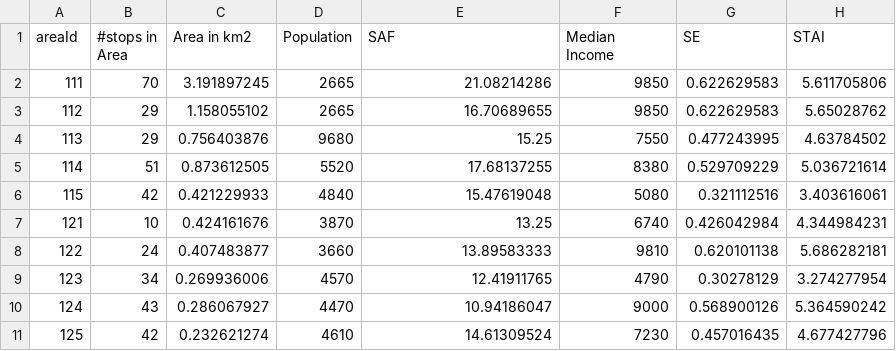
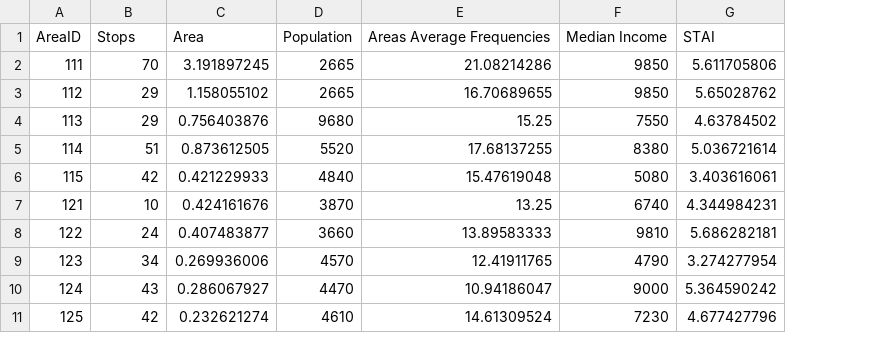
Before and after one commit to shakedk/TranSuccess, a CSV file: src/main/resources/static/subIndicesDataForJSON.csv, drawn as a sheet; only a part is shown; removed rows and columns are numbered as before the commit, all else as after; ↵ is a line break in a cell; the diff names each change by its address in the sheet, - before the commit and + after, or states it on an @@ line.

```diff
--- a/src/main/resources/static/subIndicesDataForJSON.csv
+++ b/src/main/resources/static/subIndicesDataForJSON.csv
-column G, rows 2-11: 0.622629583 | 0.622629583 | 0.477243995 | 0.529709229 | 0.321112516 | 0.426042984 | 0.620101138 | 0.30278129 | 0.568900126 | 0.457016435
-row 1: areaId | #stops in ↵ Area | Area in km2 | Population | SAF | Median ↵ Income | SE | STAI
+row 1: AreaID | Stops | Area | Population | Areas Average Frequencies | Median Income | STAI
```
Also changed, not shown: 6 other files.
